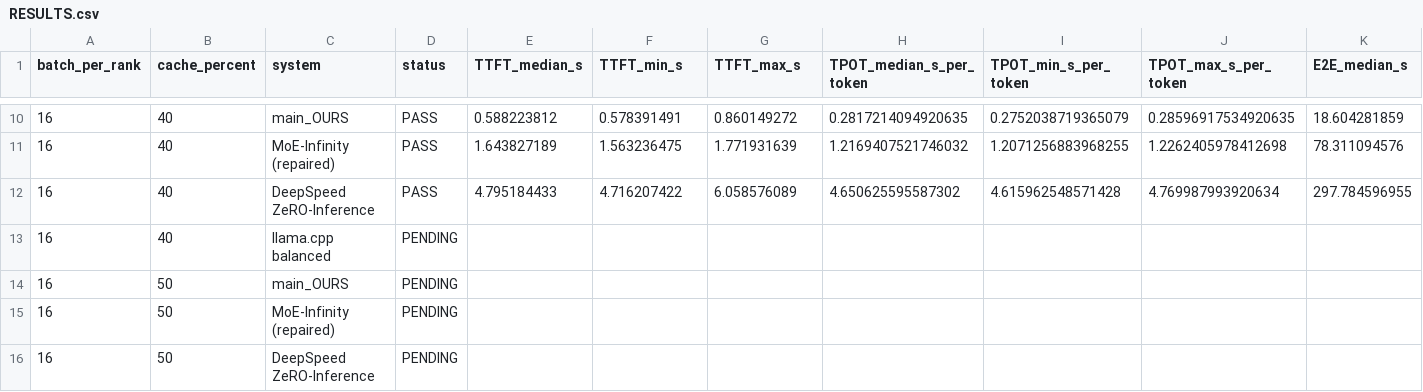
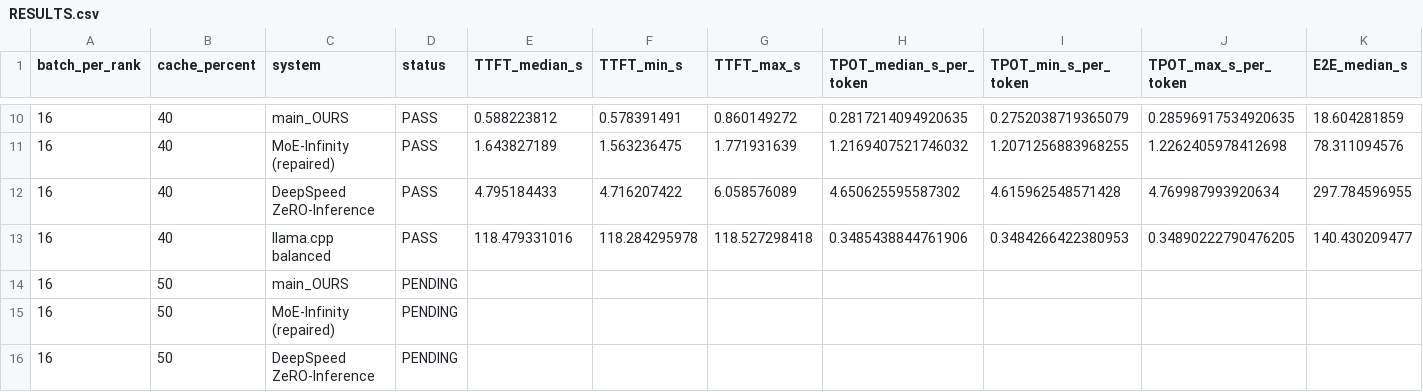
Before and after one commit to heonniy/mgo, a CSV file: mgo_v2/experiments/deepseek_cache_ablation_20261009/RESULTS.csv, drawn as a sheet; only a part is shown, gaps mark what is left out; removed rows and columns are numbered as before the commit, all else as after; rows hold the shown columns only; the diff names each change by its address in the sheet, - before the commit and + after, or states it on an @@ line.

```diff
--- a/mgo_v2/experiments/deepseek_cache_ablation_20261009/RESULTS.csv
+++ b/mgo_v2/experiments/deepseek_cache_ablation_20261009/RESULTS.csv
-row 13: 16 | 40 | llama.cpp balanced | PENDING
+row 13: 16 | 40 | llama.cpp balanced | PASS | 118.479331016 | 118.284295978 | 118.527298418 | 0.3485438844761906 | 0.3484266422380953 | 0.34890222790476205 | 140.430209477
```
Also changed, not shown: 3 other files.
